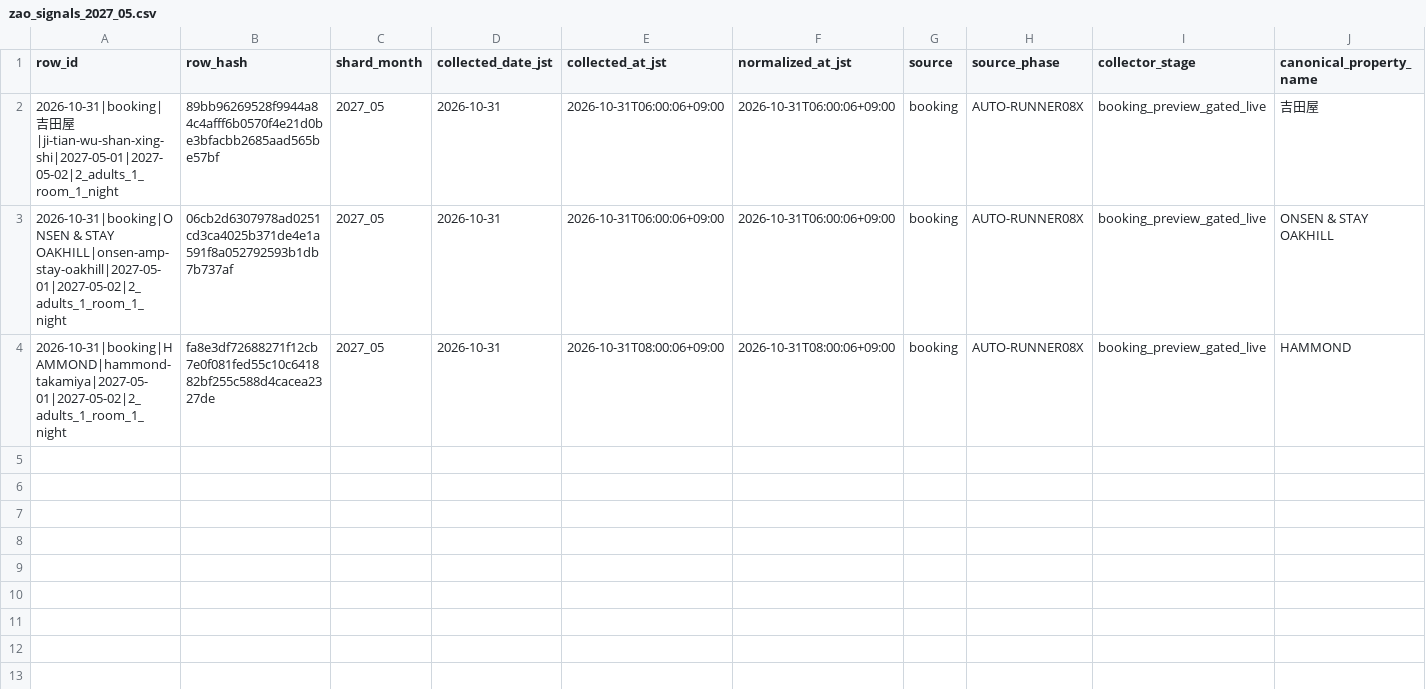
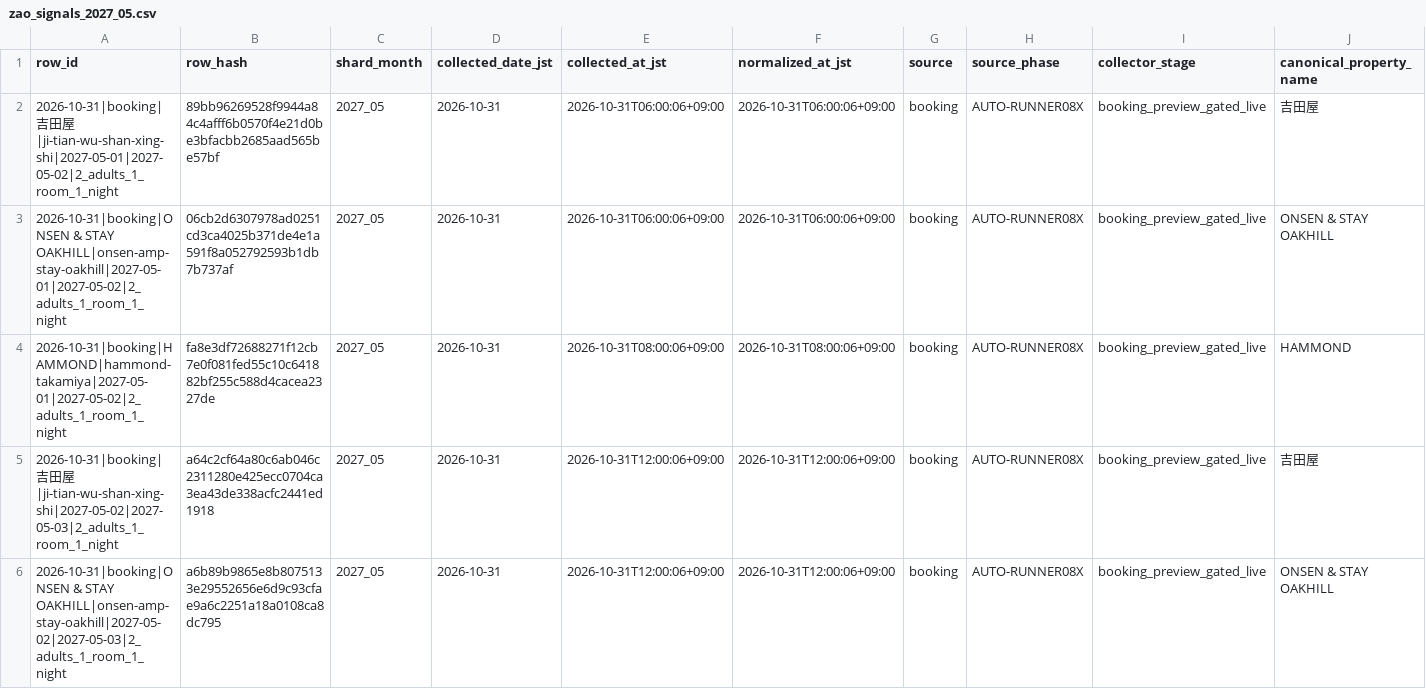
Before and after one commit to ginisato-hash/zao-market-intelligence, a CSV file: .data/history/zao_signals_2027_05.csv, drawn as a sheet; only a part is shown; rows hold the shown columns only; the diff names each change by its address in the sheet, - before the commit and + after, or states it on an @@ line.

Commit message:
Auto-commit market data (2026-10-31T12:11:19+09:00)
Automated by ops:auto-commit-push after a scheduled collection run appended
new observations. Data-only: .data/history + apps/zmi-bi-web/data +
.data/market-observations.

```diff
--- a/.data/history/zao_signals_2027_05.csv
+++ b/.data/history/zao_signals_2027_05.csv
+row 5: 2026-10-31|booking|吉田屋|ji-tian-wu-shan-xing-shi|2027-05-02|2027-05-03|2_adults_1_room_1_night | a64c2cf64a80c6ab046c2311280e425ecc0704ca3ea43de338acfc2441ed1918 | 2027_05 | 2026-10-31 | 2026-10-31T12:00:06+09:00 | 2026-10-31T12:00:06+09:00 | booking | AUTO-RUNNER08X | booking_preview_gated_live | 吉田屋
+row 6: 2026-10-31|booking|ONSEN & STAY OAKHILL|onsen-amp-stay-oakhill|2027-05-02|2027-05-03|2_adults_1_room_1_night | a6b89b9865e8b8075133e29552656e6d9c93cfae9a6c2251a18a0108ca8dc795 | 2027_05 | 2026-10-31 | 2026-10-31T12:00:06+09:00 | 2026-10-31T12:00:06+09:00 | booking | AUTO-RUNNER08X | booking_preview_gated_live | ONSEN & STAY OAKHILL
```
Also changed, not shown: apps/zmi-bi-web/data/market_dp_pressure_by_checkin.csv, apps/zmi-bi-web/data/own_property_coverage.csv, 15 other files.
